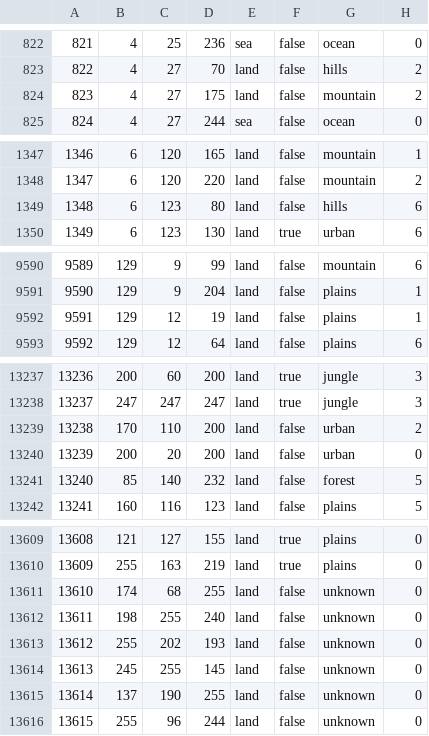
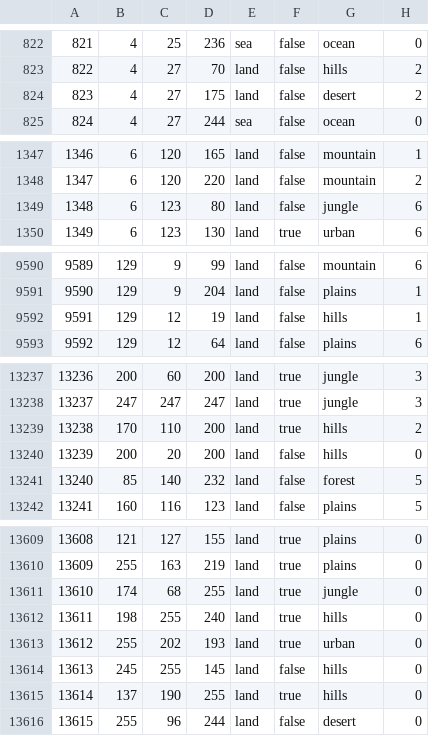
Before and after one commit to generalisofficial/tia2018, a CSV file: map/definition.csv, drawn as a sheet; only a part is shown, gaps mark what is left out; the diff covers the shown part only.

```diff
--- a/map/definition.csv
+++ b/map/definition.csv
@@ -823,3 +823,3 @@
 822;4;27;70;land;false;hills;2
-823;4;27;175;land;false;mountain;2
+823;4;27;175;land;false;desert;2
 824;4;27;244;sea;false;ocean;0
@@ -1348,3 +1348,3 @@
 1347;6;120;220;land;false;mountain;2
-1348;6;123;80;land;false;hills;6
+1348;6;123;80;land;false;jungle;6
 1349;6;123;130;land;true;urban;6
@@ -9591,3 +9591,3 @@
 9590;129;9;204;land;false;plains;1
-9591;129;12;19;land;false;plains;1
+9591;129;12;19;land;false;hills;1
 9592;129;12;64;land;false;plains;6
@@ -13238,4 +13238,4 @@
 13237;247;247;247;land;true;jungle;3
-13238;170;110;200;land;false;urban;2
-13239;200;20;200;land;false;urban;0
+13238;170;110;200;land;true;hills;2
+13239;200;20;200;land;false;hills;0
 13240;85;140;232;land;false;forest;5
@@ -13610,7 +13610,7 @@
 13609;255;163;219;land;true;plains;0
-13610;174;68;255;land;false;unknown;0
-13611;198;255;240;land;false;unknown;0
-13612;255;202;193;land;false;unknown;0
-13613;245;255;145;land;false;unknown;0
-13614;137;190;255;land;false;unknown;0
-13615;255;96;244;land;false;unknown;0
+13610;174;68;255;land;true;jungle;0
+13611;198;255;240;land;true;hills;0
+13612;255;202;193;land;true;urban;0
+13613;245;255;145;land;false;hills;0
+13614;137;190;255;land;true;hills;0
+13615;255;96;244;land;false;desert;0
```
Also changed, not shown: 3 edited cells elsewhere in this file, 18 other files.
